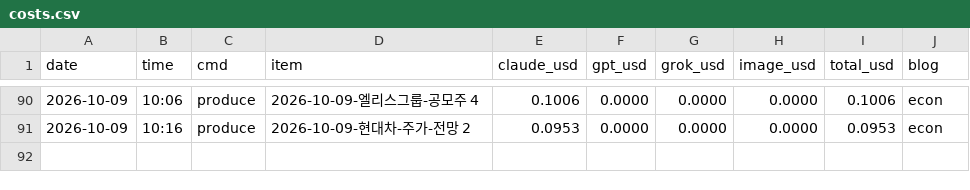
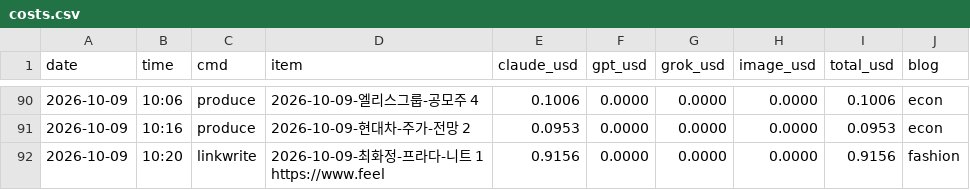
Before and after one commit to mahatera9218-create/shorts-engine, a CSV file: econ/costs.csv, drawn as a sheet; only a part is shown, gaps mark what is left out; ↵ is a line break in a cell; the diff names each change by its address in the sheet, - before the commit and + after, or states it on an @@ line.

```diff
--- a/econ/costs.csv
+++ b/econ/costs.csv
+row 92: 2026-10-09 | 10:20 | linkwrite | 2026-10-09-최화정-프라다-니트 1 ↵ https://www.feel | 0.9156 | 0.0000 | 0.0000 | 0.0000 | 0.9156 | fashion
```
Also changed, not shown: 5 other files.
